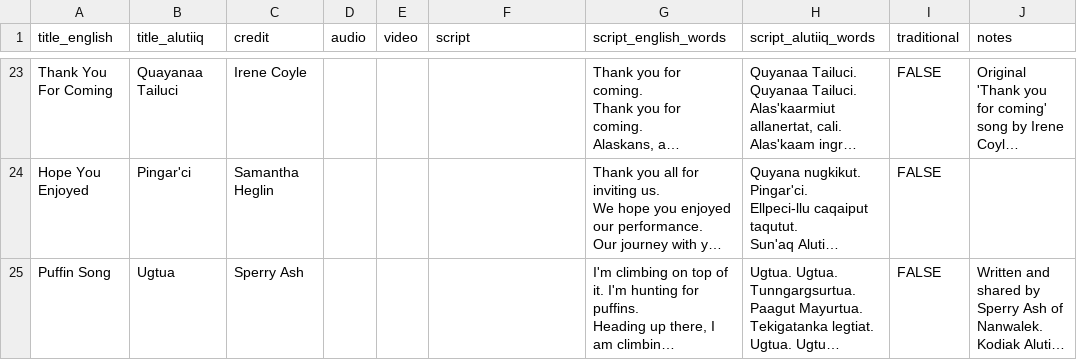
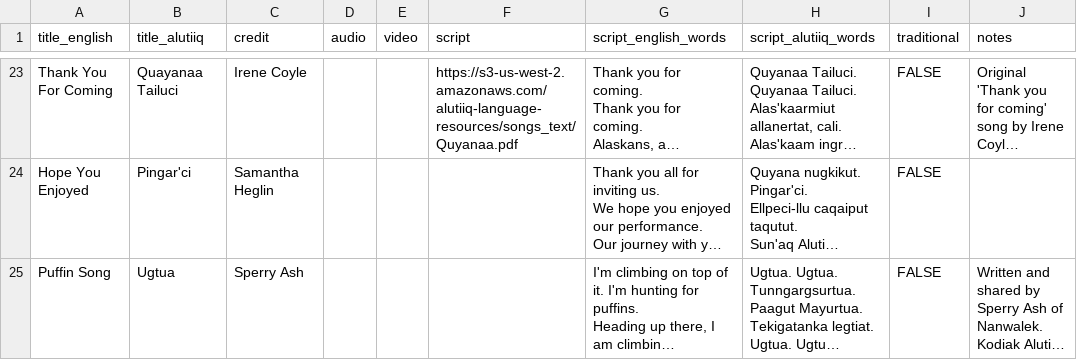
Before and after one commit to migobach/alutiiqLang, a CSV file: lib/seeds/newSongsAws.csv, drawn as a sheet; only a part is shown, gaps mark what is left out; long unchanged cells end in …; the diff covers the shown part only; the diff names each change by its address in the sheet, - before the commit and + after, or states it on an @@ line.

Commit message:
update song seed with aws bucket uri

```diff
--- a/lib/seeds/newSongsAws.csv
+++ b/lib/seeds/newSongsAws.csv
-F23 (script): (empty)
+F23 (script): https://s3-us-west-2.amazonaws.com/alutiiq-language-resources/songs_text/Quyanaa.pdf
```
Also changed, not shown: 35 edited cells elsewhere in this file.
